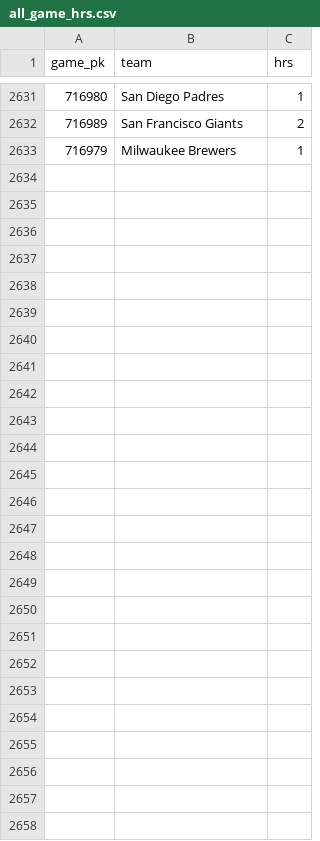
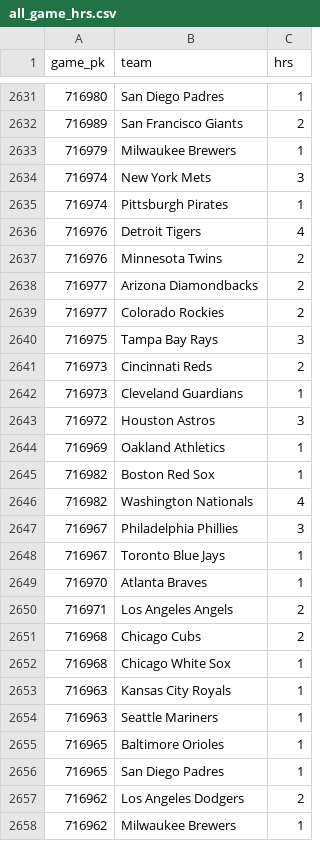
Before and after one commit to chadallison/mlb_cpr, a CSV file: all_game_hrs.csv, drawn as a sheet; only a part is shown, gaps mark what is left out.

```diff
--- a/all_game_hrs.csv
+++ b/all_game_hrs.csv
@@ -2633 +2633,26 @@ game_pk,team,hrs
 716979,Milwaukee Brewers,1
+716974,New York Mets,3
+716974,Pittsburgh Pirates,1
+716976,Detroit Tigers,4
+716976,Minnesota Twins,2
+716977,Arizona Diamondbacks,2
+716977,Colorado Rockies,2
+716975,Tampa Bay Rays,3
+716973,Cincinnati Reds,2
+716973,Cleveland Guardians,1
+716972,Houston Astros,3
+716969,Oakland Athletics,1
+716982,Boston Red Sox,1
+716982,Washington Nationals,4
+716967,Philadelphia Phillies,3
+716967,Toronto Blue Jays,1
+716970,Atlanta Braves,1
+716971,Los Angeles Angels,2
+716968,Chicago Cubs,2
+716968,Chicago White Sox,1
+716963,Kansas City Royals,1
+716963,Seattle Mariners,1
+716965,Baltimore Orioles,1
+716965,San Diego Padres,1
+716962,Los Angeles Dodgers,2
+716962,Milwaukee Brewers,1
```
Also changed, not shown: all_game_ks.csv, all_game_pks.csv, 34 other files.
